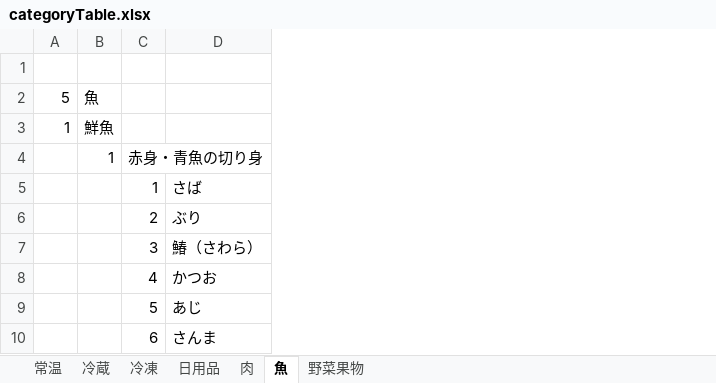
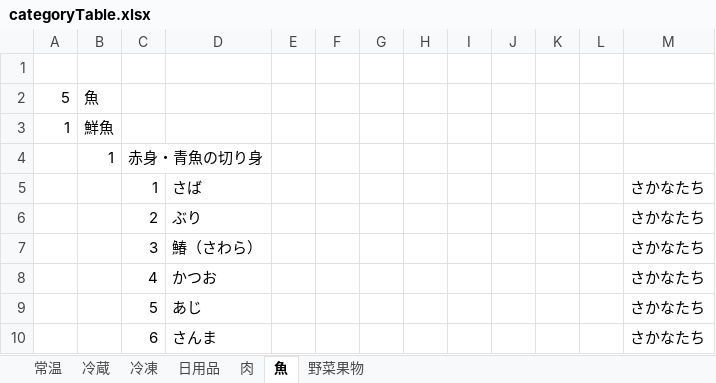
Before and after one commit to ke722i/receiptapp, an Excel workbook: tools/categoryTable.xlsx, sheet 魚, drawn as a sheet; only a part is shown; values as stored, in another font and other column widths than the file's, no cell formats; the diff names each change by its address in the sheet, - before the commit and + after, or states it on an @@ line.

```diff
--- a/tools/categoryTable.xlsx (sheet 魚)
+++ b/tools/categoryTable.xlsx (sheet 魚)
+column E, empty
+column F, empty
+column G, empty
+column H, empty
+column I, empty
+column J, empty
+column K, empty
+column L, empty
+column M, rows 5-10: all さかなたち
```
Also changed, not shown: sheet 日用品, sheet 野菜果物, sheet 肉, sheet 冷蔵, sheet 常温, sheet 冷凍, cell formats, 3 other files.
